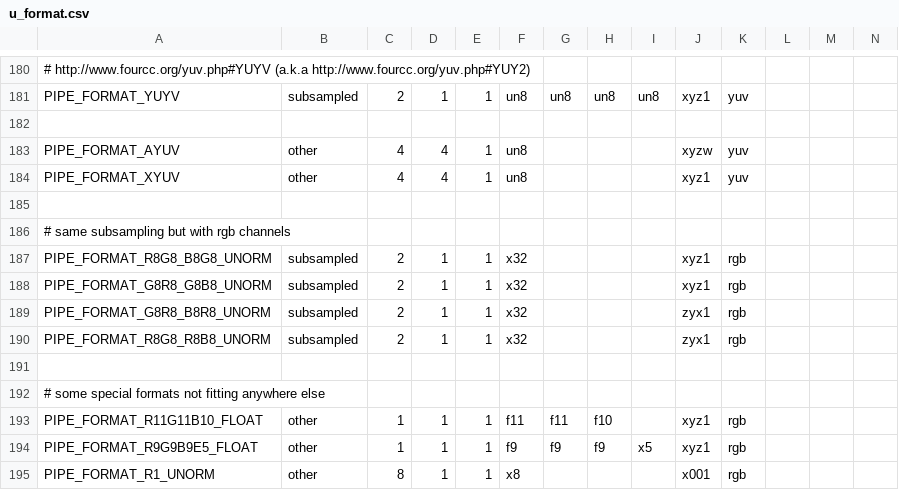
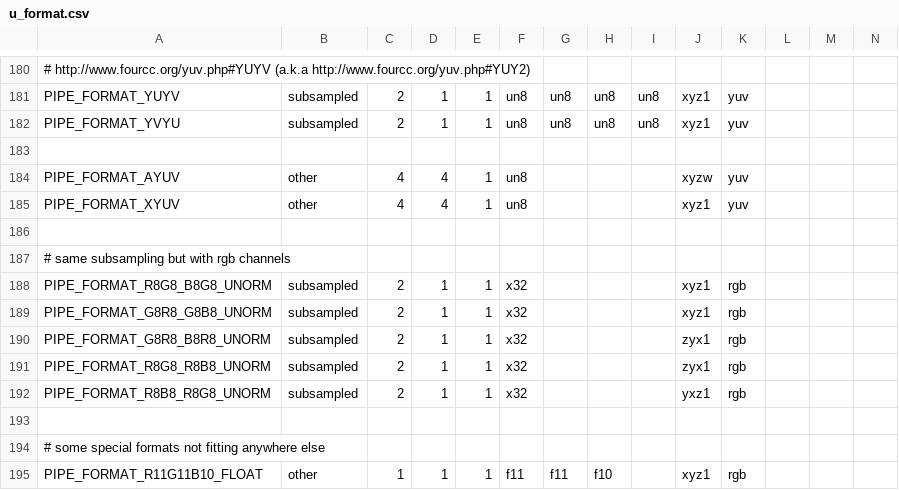
Before and after one commit to joshuaswarren/mesa-1, a CSV file: src/util/format/u_format.csv, drawn as a sheet; only a part is shown, gaps mark what is left out; the shorter side is filled out with more unchanged rows; rows hold the shown columns only; the diff names each change by its address in the sheet, - before the commit and + after, or states it on an @@ line.

Commit message:
mesa/main: add PIPE_FORMAT_YVYU and PIPE_FORMAT_R8B8_R8G8
Signed-off-by: Italo Nicola <italonicola@collabora.com>
Reviewed-by: Daniel Stone <daniels@collabora.com>
Part-of: <https://gitlab.freedesktop.org/mesa/mesa/-/merge_requests/21219>

```diff
--- a/src/util/format/u_format.csv
+++ b/src/util/format/u_format.csv
+row 182: PIPE_FORMAT_YVYU | subsampled | 2 | 1 | 1 | un8 | un8 | un8 | un8 | xyz1 | yuv
+row 192: PIPE_FORMAT_R8B8_R8G8_UNORM | subsampled | 2 | 1 | 1 | x32 |  |  |  | yxz1 | rgb
```
Also changed, not shown: 19 other files.
